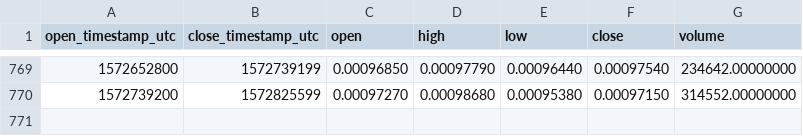
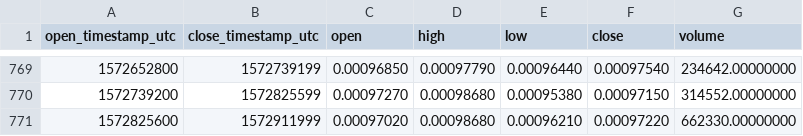
Before and after one commit to cryptobigbro/binance-KNCETH, a CSV file: binance-KNCETH-1d.csv, drawn as a sheet; only a part is shown, gaps mark what is left out.

Commit message:
Update OHLCV data.

```diff
--- a/binance-KNCETH-1d.csv
+++ b/binance-KNCETH-1d.csv
@@ -770 +770,2 @@ open_timestamp_utc,close_timestamp_utc,open,high,low,close,volume
 1572739200,1572825599,0.00097270,0.00098680,0.00095380,0.00097150,314552.00000000
+1572825600,1572911999,0.00097020,0.00098680,0.00096210,0.00097220,662330.00000000
```
Also changed, not shown: 1 other file.
